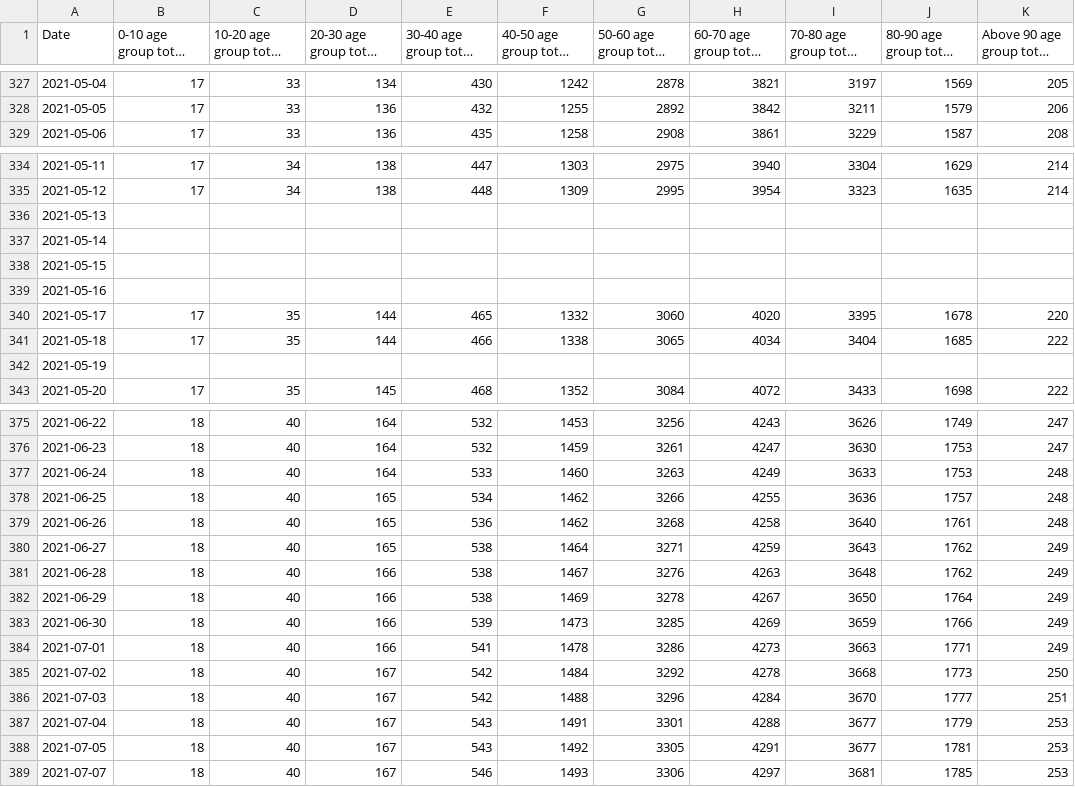
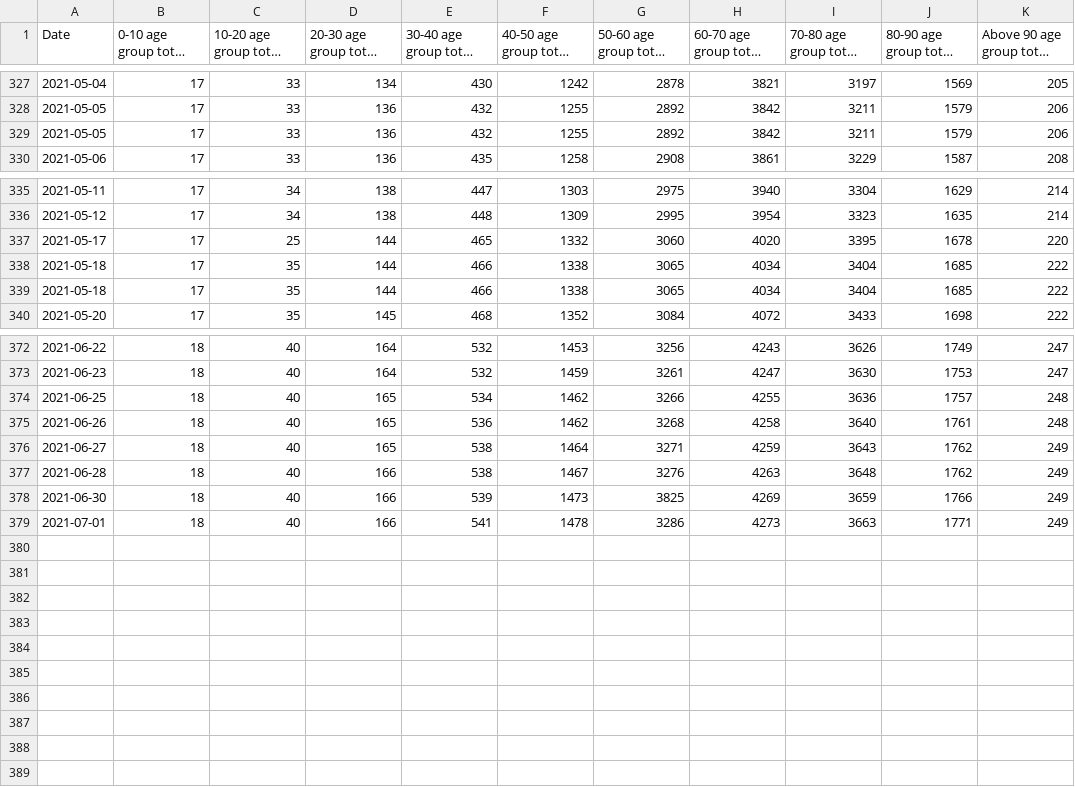
Before and after one commit to IDFC-Institute/mumbai-covid-data, a CSV file: data/mumbai_c19_age_wise_mortality.csv, drawn as a sheet; only a part is shown, gaps mark what is left out; long unchanged cells end in …; removed rows and columns are numbered as before the commit, all else as after; the diff names each change by its address in the sheet, - before the commit and + after, or states it on an @@ line.

Commit message:
Flat: latest data (2021-08-03T05:05:36.787Z) {   "date": "2021-08-03T05:05:36.787Z",   "files": [     {       "name": "data/mumbai_c19_age_wise_mortality.csv",       "deltaBytes": -385,       "source": "https://docs.google.com/spreadsheets/d/e/2PACX-1vQjJsxljCc4p6R9bJXd0vCaYFeLNV_Mcb7ZSRVEw6DAwoSFYwffAvk5YlQMg_dCnZzVgFvvte8AzW6E/pub?gid=0&single=true&output=csv"     },     {       "name": "data/mumbai_c19_tests_by_type.csv",       "deltaBytes": -222,       "source": "https://docs.google.com/spreadsheets/d/e/2PACX-1vQjJsxljCc4p6R9bJXd0vCaYFeLNV_Mcb7ZSRVEw6DAwoSFYwffAvk5YlQMg_dCnZzVgFvvte8AzW6E/pub?gid=1078344349&single=true&output=csv"     },     {       "name": "data/mumbai_c19_containment_by_ward.csv",       "deltaBytes": 199147,       "source": "https://docs.google.com/spreadsheets/d/e/2PACX-1vQjJsxljCc4p6R9bJXd0vCaYFeLNV_Mcb7ZSRVEw6DAwoSFYwffAvk5YlQMg_dCnZzVgFvvte8AzW6E/pub?gid=1544175519&single=true&output=csv"     },     {       "name": "data/mumbai_c19_cases_by_age_and_gender.csv",       "deltaBytes": -1140,       "source": "https://docs.google.com/spreadsheets/d/e/2PACX-1vQjJsxljCc4p6R9bJXd0vCaYFeLNV_Mcb7ZSRVEw6DAwoSFYwffAvk5YlQMg_dCnZzVgFvvte8AzW6E/pub?gid=198151367&single=true&output=csv"     },     {       "name": "data/mumbai_c19_hospital_occupancy_by_bed_type.csv",       "deltaBytes": -440,       "source": "https://docs.google.com/spreadsheets/d/e/2PACX-1vQjJsxljCc4p6R9bJXd0vCaYFeLNV_Mcb7ZSRVEw6DAwoSFYwffAvk5YlQMg_dCnZzVgFvvte8AzW6E/pub?gid=1872609675&single=true&output=csv"     },     {       "name": "data/mumbai_c19_cases_severity_and_contact_tracing.csv",       "deltaBytes": -226,       "source": "https://docs.google.com/spreadsheets/d/e/2PACX-1vQjJsxljCc4p6R9bJXd0vCaYFeLNV_Mcb7ZSRVEw6DAwoSFYwffAvk5YlQMg_dCnZzVgFvvte8AzW6E/pub?gid=2139307943&single=true&output=csv"     }   ] }

```diff
--- a/data/mumbai_c19_age_wise_mortality.csv
+++ b/data/mumbai_c19_age_wise_mortality.csv
+row 329: 2021-05-05 | 17 | 33 | 136 | 432 | 1255 | 2892 | 3842 | 3211 | 1579 | 206
-row 336: 2021-05-13
-row 337: 2021-05-14
-row 338: 2021-05-15
-row 339: 2021-05-16
-C337 (10-20 age group total deaths): 35
+C337 (10-20 age group total deaths): 25
-row 342: 2021-05-19
+row 339: 2021-05-18 | 17 | 35 | 144 | 466 | 1338 | 3065 | 4034 | 3404 | 1685 | 222
-row 377: 2021-06-24 | 18 | 40 | 164 | 533 | 1460 | 3263 | 4249 | 3633 | 1753 | 248
-row 382: 2021-06-29 | 18 | 40 | 166 | 538 | 1469 | 3278 | 4267 | 3650 | 1764 | 249
-G378 (50-60 age group total deaths): 3285
+G378 (50-60 age group total deaths): 3825
-row 385: 2021-07-02 | 18 | 40 | 167 | 542 | 1484 | 3292 | 4278 | 3668 | 1773 | 250
-row 386: 2021-07-03 | 18 | 40 | 167 | 542 | 1488 | 3296 | 4284 | 3670 | 1777 | 251
-row 387: 2021-07-04 | 18 | 40 | 167 | 543 | 1491 | 3301 | 4288 | 3677 | 1779 | 253
-row 388: 2021-07-05 | 18 | 40 | 167 | 543 | 1492 | 3305 | 4291 | 3677 | 1781 | 253
-row 389: 2021-07-07 | 18 | 40 | 167 | 546 | 1493 | 3306 | 4297 | 3681 | 1785 | 253
```
Also changed, not shown: data/mumbai_c19_cases_by_age_and_gender.csv, data/mumbai_c19_cases_severity_and_contact_tracing.csv, 3 other files.
